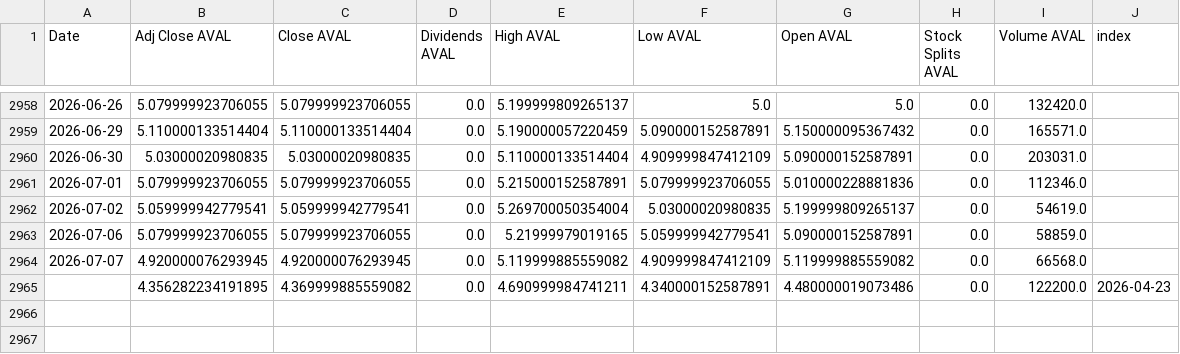
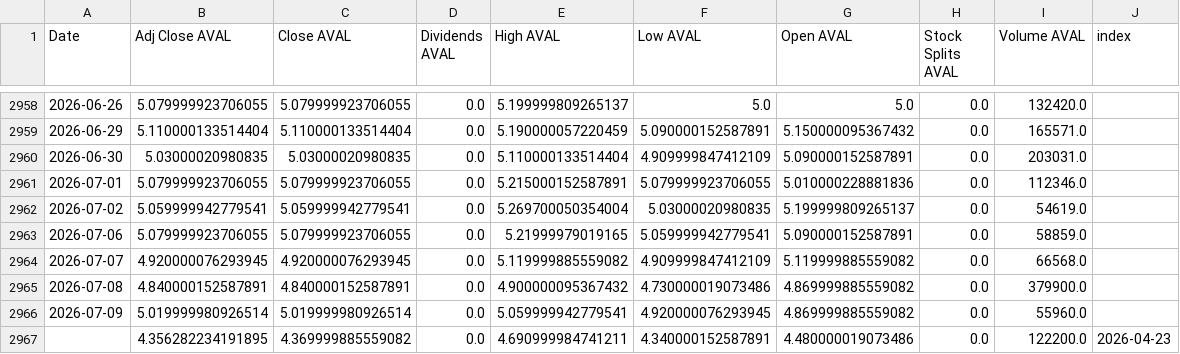
Before and after one commit to paezdev/proyecto_integrado_v_colcap-tracker, a CSV file: src/static/data/historical.csv, drawn as a sheet; only a part is shown, gaps mark what is left out; the diff names each change by its address in the sheet, - before the commit and + after, or states it on an @@ line.

```diff
--- a/src/static/data/historical.csv
+++ b/src/static/data/historical.csv
+row 2965: 2026-07-08 | 4.840000152587891 | 4.840000152587891 | 0.0 | 4.900000095367432 | 4.730000019073486 | 4.869999885559082 | 0.0 | 379900.0
+row 2966: 2026-07-09 | 5.019999980926514 | 5.019999980926514 | 0.0 | 5.059999942779541 | 4.920000076293945 | 4.869999885559082 | 0.0 | 55960.0
```
Also changed, not shown: 2 other files.
